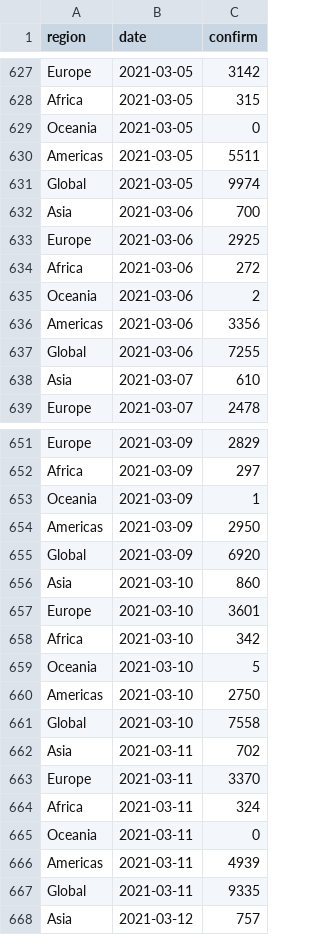
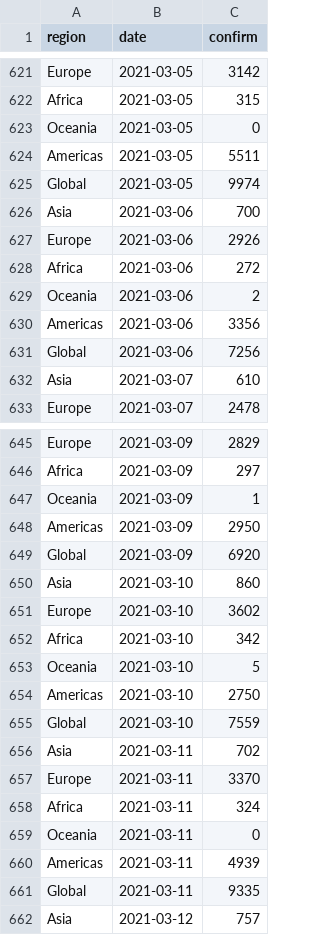
Before and after one commit to velmalopez/covid-rt-estimates, a CSV file: region/deaths/summary/reported_cases.csv, drawn as a sheet; only a part is shown, gaps mark what is left out; the diff covers the shown part only.

```diff
--- a/region/deaths/summary/reported_cases.csv
+++ b/region/deaths/summary/reported_cases.csv
@@ -632,3 +626,3 @@ Global,2021-03-05,9974
 Asia,2021-03-06,700
-Europe,2021-03-06,2925
+Europe,2021-03-06,2926
 Africa,2021-03-06,272
@@ -636,3 +630,3 @@ Oceania,2021-03-06,2
 Americas,2021-03-06,3356
-Global,2021-03-06,7255
+Global,2021-03-06,7256
 Asia,2021-03-07,610
@@ -656,3 +650,3 @@ Global,2021-03-09,6920
 Asia,2021-03-10,860
-Europe,2021-03-10,3601
+Europe,2021-03-10,3602
 Africa,2021-03-10,342
@@ -660,3 +654,3 @@ Oceania,2021-03-10,5
 Americas,2021-03-10,2750
-Global,2021-03-10,7558
+Global,2021-03-10,7559
 Asia,2021-03-11,702
```
Also changed, not shown: 6 added rows, 6 removed rows and 4 edited cells elsewhere in this file, region/deaths/summary/cases_by_infection.csv, region/deaths/summary/cases_by_report.csv, 6 other files.
